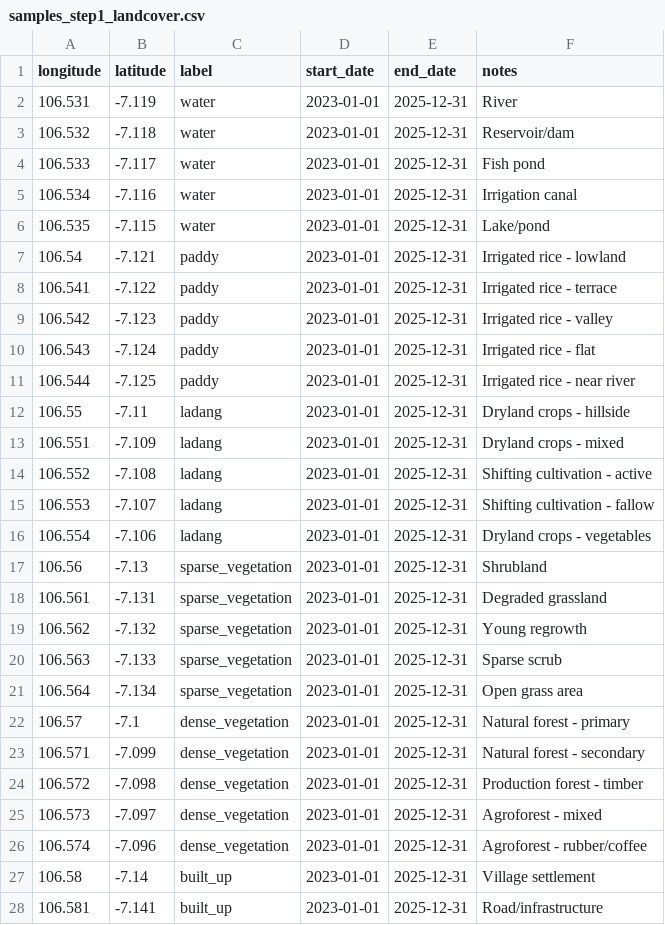
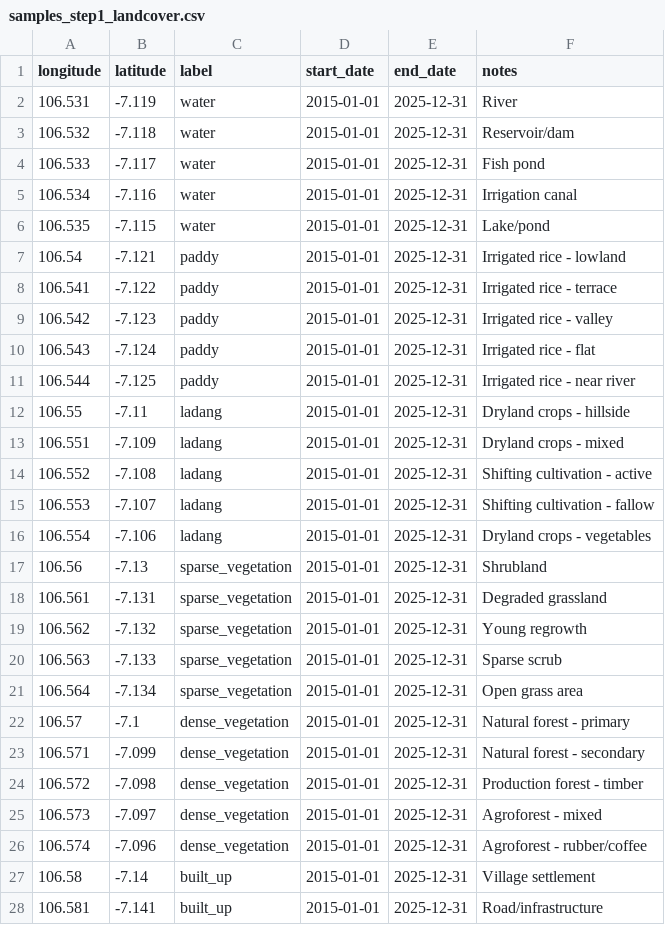
Before and after one commit to firmanhadi21/sits, a CSV file: data/samples_step1_landcover.csv, drawn as a sheet; only a part is shown; the diff covers the shown part only.

```diff
--- a/data/samples_step1_landcover.csv
+++ b/data/samples_step1_landcover.csv
@@ -1,28 +1,28 @@
 "longitude","latitude","label","start_date","end_date","notes"
-106.531,-7.119,"water",2023-01-01,2025-12-31,"River"
-106.532,-7.118,"water",2023-01-01,2025-12-31,"Reservoir/dam"
-106.533,-7.117,"water",2023-01-01,2025-12-31,"Fish pond"
-106.534,-7.116,"water",2023-01-01,2025-12-31,"Irrigation canal"
-106.535,-7.115,"water",2023-01-01,2025-12-31,"Lake/pond"
-106.54,-7.121,"paddy",2023-01-01,2025-12-31,"Irrigated rice - lowland"
-106.541,-7.122,"paddy",2023-01-01,2025-12-31,"Irrigated rice - terrace"
-106.542,-7.123,"paddy",2023-01-01,2025-12-31,"Irrigated rice - valley"
-106.543,-7.124,"paddy",2023-01-01,2025-12-31,"Irrigated rice - flat"
-106.544,-7.125,"paddy",2023-01-01,2025-12-31,"Irrigated rice - near river"
-106.55,-7.11,"ladang",2023-01-01,2025-12-31,"Dryland crops - hillside"
-106.551,-7.109,"ladang",2023-01-01,2025-12-31,"Dryland crops - mixed"
-106.552,-7.108,"ladang",2023-01-01,2025-12-31,"Shifting cultivation - active"
-106.553,-7.107,"ladang",2023-01-01,2025-12-31,"Shifting cultivation - fallow"
-106.554,-7.106,"ladang",2023-01-01,2025-12-31,"Dryland crops - vegetables"
-106.56,-7.13,"sparse_vegetation",2023-01-01,2025-12-31,"Shrubland"
-106.561,-7.131,"sparse_vegetation",2023-01-01,2025-12-31,"Degraded grassland"
-106.562,-7.132,"sparse_vegetation",2023-01-01,2025-12-31,"Young regrowth"
-106.563,-7.133,"sparse_vegetation",2023-01-01,2025-12-31,"Sparse scrub"
-106.564,-7.134,"sparse_vegetation",2023-01-01,2025-12-31,"Open grass area"
-106.57,-7.1,"dense_vegetation",2023-01-01,2025-12-31,"Natural forest - primary"
-106.571,-7.099,"dense_vegetation",2023-01-01,2025-12-31,"Natural forest - secondary"
-106.572,-7.098,"dense_vegetation",2023-01-01,2025-12-31,"Production forest - timber"
-106.573,-7.097,"dense_vegetation",2023-01-01,2025-12-31,"Agroforest - mixed"
-106.574,-7.096,"dense_vegetation",2023-01-01,2025-12-31,"Agroforest - rubber/coffee"
-106.58,-7.14,"built_up",2023-01-01,2025-12-31,"Village settlement"
-106.581,-7.141,"built_up",2023-01-01,2025-12-31,"Road/infrastructure"
+106.531,-7.119,"water",2015-01-01,2025-12-31,"River"
+106.532,-7.118,"water",2015-01-01,2025-12-31,"Reservoir/dam"
+106.533,-7.117,"water",2015-01-01,2025-12-31,"Fish pond"
+106.534,-7.116,"water",2015-01-01,2025-12-31,"Irrigation canal"
+106.535,-7.115,"water",2015-01-01,2025-12-31,"Lake/pond"
+106.54,-7.121,"paddy",2015-01-01,2025-12-31,"Irrigated rice - lowland"
+106.541,-7.122,"paddy",2015-01-01,2025-12-31,"Irrigated rice - terrace"
+106.542,-7.123,"paddy",2015-01-01,2025-12-31,"Irrigated rice - valley"
+106.543,-7.124,"paddy",2015-01-01,2025-12-31,"Irrigated rice - flat"
+106.544,-7.125,"paddy",2015-01-01,2025-12-31,"Irrigated rice - near river"
+106.55,-7.11,"ladang",2015-01-01,2025-12-31,"Dryland crops - hillside"
+106.551,-7.109,"ladang",2015-01-01,2025-12-31,"Dryland crops - mixed"
+106.552,-7.108,"ladang",2015-01-01,2025-12-31,"Shifting cultivation - active"
+106.553,-7.107,"ladang",2015-01-01,2025-12-31,"Shifting cultivation - fallow"
+106.554,-7.106,"ladang",2015-01-01,2025-12-31,"Dryland crops - vegetables"
+106.56,-7.13,"sparse_vegetation",2015-01-01,2025-12-31,"Shrubland"
+106.561,-7.131,"sparse_vegetation",2015-01-01,2025-12-31,"Degraded grassland"
+106.562,-7.132,"sparse_vegetation",2015-01-01,2025-12-31,"Young regrowth"
+106.563,-7.133,"sparse_vegetation",2015-01-01,2025-12-31,"Sparse scrub"
+106.564,-7.134,"sparse_vegetation",2015-01-01,2025-12-31,"Open grass area"
+106.57,-7.1,"dense_vegetation",2015-01-01,2025-12-31,"Natural forest - primary"
+106.571,-7.099,"dense_vegetation",2015-01-01,2025-12-31,"Natural forest - secondary"
+106.572,-7.098,"dense_vegetation",2015-01-01,2025-12-31,"Production forest - timber"
+106.573,-7.097,"dense_vegetation",2015-01-01,2025-12-31,"Agroforest - mixed"
+106.574,-7.096,"dense_vegetation",2015-01-01,2025-12-31,"Agroforest - rubber/coffee"
+106.58,-7.14,"built_up",2015-01-01,2025-12-31,"Village settlement"
+106.581,-7.141,"built_up",2015-01-01,2025-12-31,"Road/infrastructure"
```
Also changed, not shown: 8 edited cells elsewhere in this file, data/samples_step2_dense_vegetation.csv, data/samples_step3_sparse_vegetation.csv, 5 other files.
